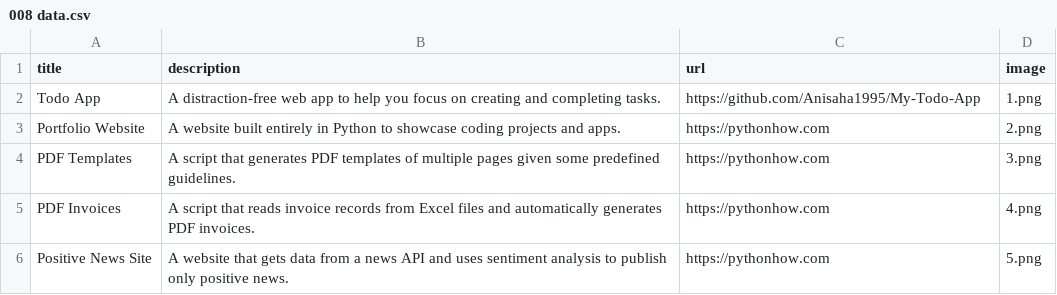
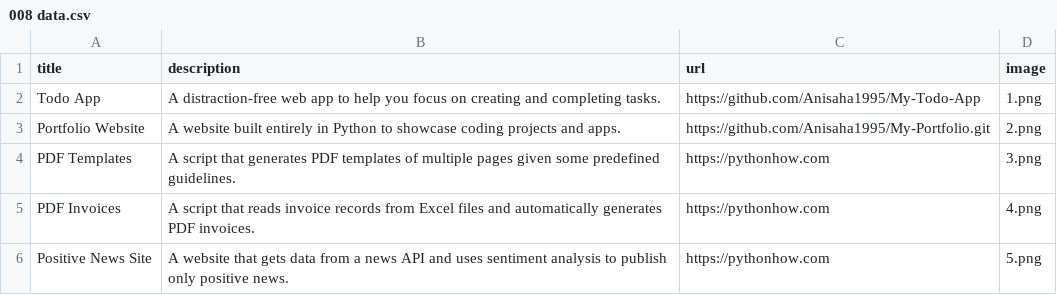
Before and after one commit to Anisaha1995/My-Portfolio, a CSV file: 008 data.csv, drawn as a sheet; only a part is shown.

Commit message:
link updated

```diff
--- a/008 data.csv
+++ b/008 data.csv
@@ -2,3 +2,3 @@ title;description;url;image
 Todo App;A distraction-free web app to help you focus on creating and completing tasks.;https://github.com/Anisaha1995/My-Todo-App;1.png
-Portfolio Website;A website built entirely in Python to showcase coding projects and apps.;https://pythonhow.com;2.png
+Portfolio Website;A website built entirely in Python to showcase coding projects and apps.;https://github.com/Anisaha1995/My-Portfolio.git;2.png
 PDF Templates;A script that generates PDF templates of multiple pages given some predefined guidelines.;https://pythonhow.com;3.png
```
